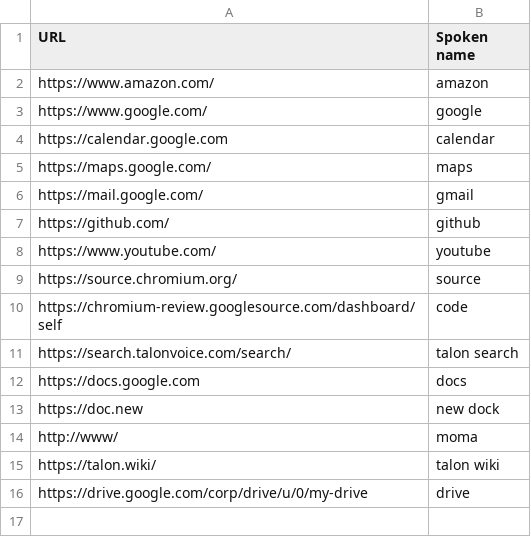
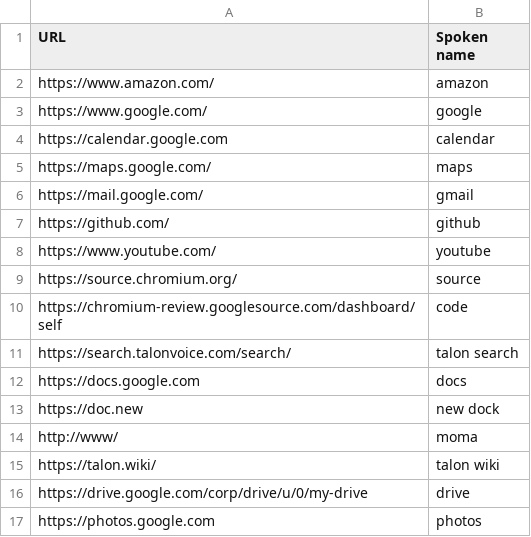
Before and after one commit to davidsgrogan/knausj_talon, a CSV file: settings/websites.csv, drawn as a sheet; the diff names each change by its address in the sheet, - before the commit and + after, or states it on an @@ line.

```diff
--- a/settings/websites.csv
+++ b/settings/websites.csv
+row 17: https://photos.google.com | photos
```
Also changed, not shown: settings/additional_words.csv, 1 other file.
